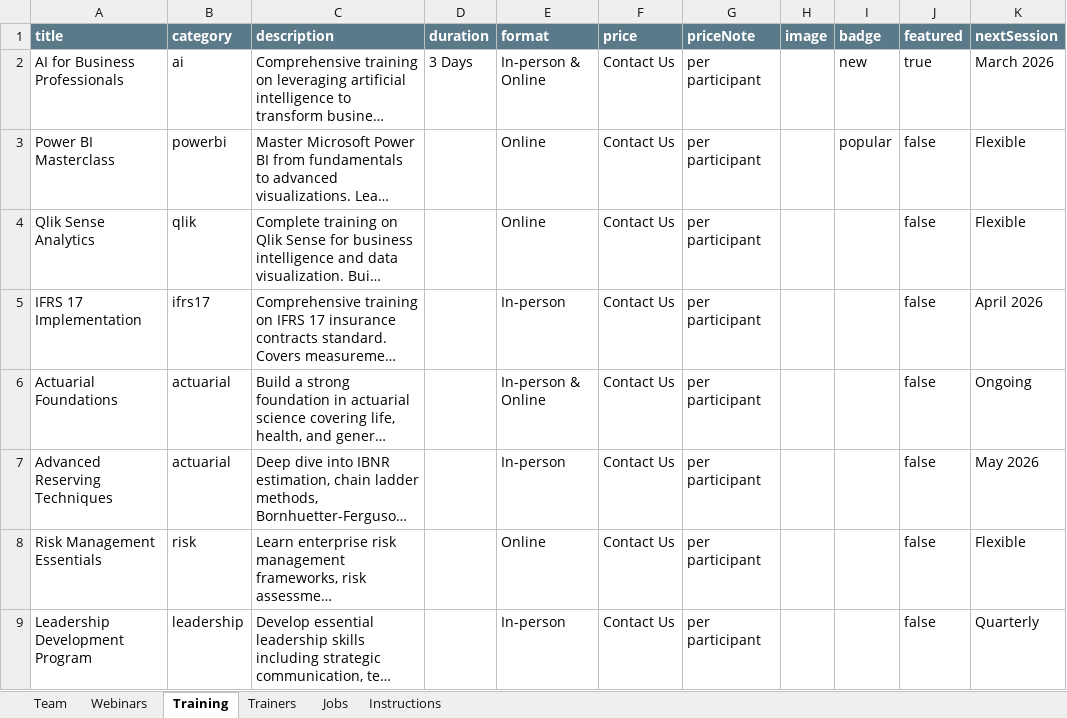
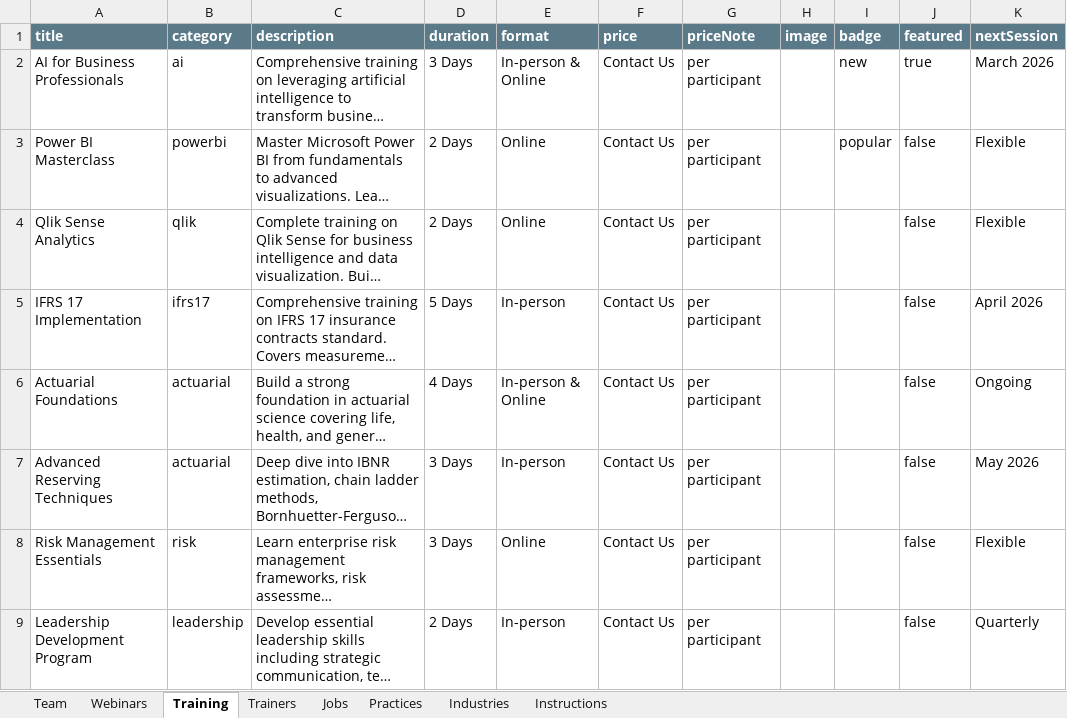
Before and after one commit to kalanirahul/digitzdata, an Excel workbook: js/DD-Consulting-Website-Data.xlsx, sheet Training, drawn as a sheet; long unchanged cells end in …; values as stored, in another font and other column widths than the file's, no borders; charts and pictures not drawn; the diff names each change by its address in the sheet, - before the commit and + after, or states it on an @@ line.

```diff
--- a/js/DD-Consulting-Website-Data.xlsx (sheet Training)
+++ b/js/DD-Consulting-Website-Data.xlsx (sheet Training)
+sheet tab: Practices
+sheet tab: Industries
-D3:D4 (duration): (empty)
+D3:D4 (duration): 2 Days
-D5 (duration): (empty)
+D5 (duration): 5 Days
-D6 (duration): (empty)
+D6 (duration): 4 Days
-D7:D8 (duration): (empty)
+D7:D8 (duration): 3 Days
-D9 (duration): (empty)
+D9 (duration): 2 Days
```
Also changed, not shown: sheet Webinars, sheet Instructions, sheet Team, sheet Jobs, sheet Trainers, charts or pictures, 4 other files.
